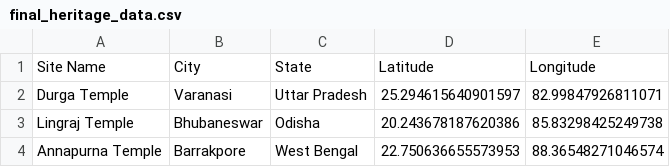
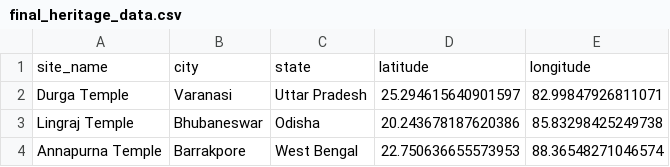
Before and after one commit to keshav1441/BeyondGuidebooks, a CSV file: data/final_heritage_data.csv, drawn as a sheet; only a part is shown; removed rows and columns are numbered as before the commit, all else as after; the diff names each change by its address in the sheet, - before the commit and + after, or states it on an @@ line.

```diff
--- a/data/final_heritage_data.csv
+++ b/data/final_heritage_data.csv
-row 1: Site Name | City | State | Latitude | Longitude
+row 1: site_name | city | state | latitude | longitude
```
Also changed, not shown: 2 other files.
